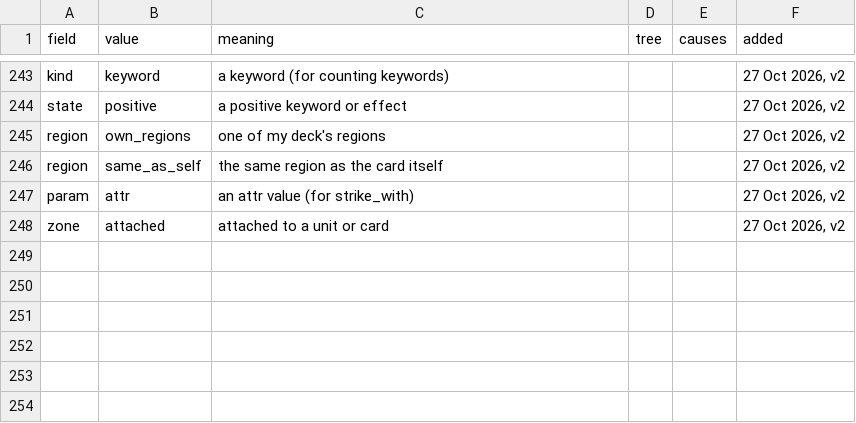
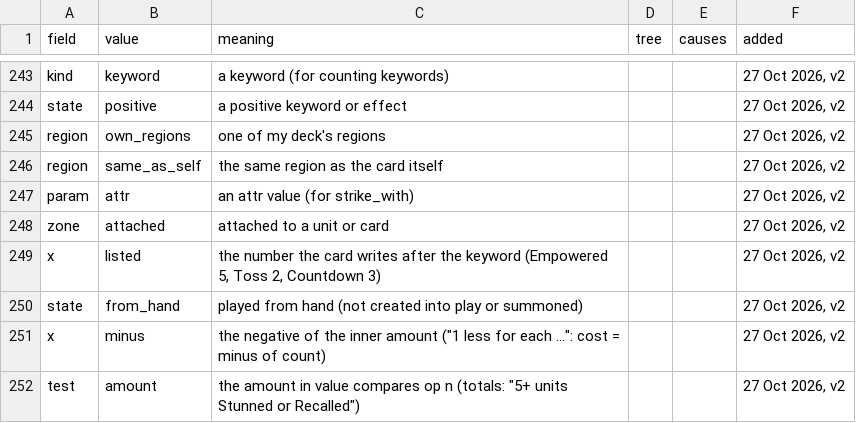
Before and after one commit to npgeorgiou/three-bases, a TSV file: library/cards_db/vocab.tsv, drawn as a sheet; only a part is shown, gaps mark what is left out; the diff names each change by its address in the sheet, - before the commit and + after, or states it on an @@ line.

```diff
--- a/library/cards_db/vocab.tsv
+++ b/library/cards_db/vocab.tsv
+row 249: x | listed | the number the card writes after the keyword (Empowered 5, Toss 2, Countdown 3) |  |  | 27 Oct 2026, v2
+row 250: state | from_hand | played from hand (not created into play or summoned) |  |  | 27 Oct 2026, v2
+row 251: x | minus | the negative of the inner amount ("1 less for each ...": cost = minus of count) |  |  | 27 Oct 2026, v2
+row 252: test | amount | the amount in value compares op n (totals: "5+ units Stunned or Recalled") |  |  | 27 Oct 2026, v2
```
Also changed, not shown: 9 other files.
